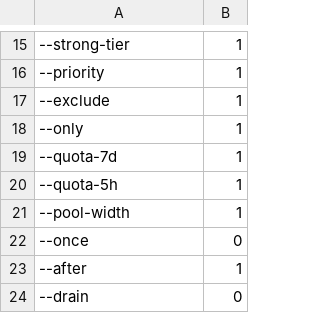
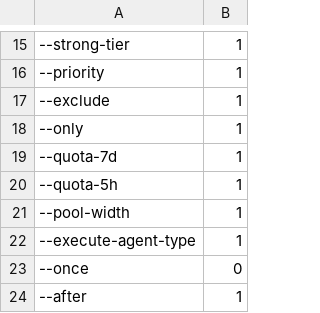
Before and after one commit to zommuter/dotclaude-skills, a TSV file: relay/scripts/known-flags-relay.tsv, drawn as a sheet; only a part is shown, gaps mark what is left out; the shorter side is filled out with more unchanged rows.

```diff
--- a/relay/scripts/known-flags-relay.tsv
+++ b/relay/scripts/known-flags-relay.tsv
@@ -21,2 +21,3 @@
 --pool-width	1
+--execute-agent-type	1
 --once	0
```
Also changed, not shown: 3 other files.
